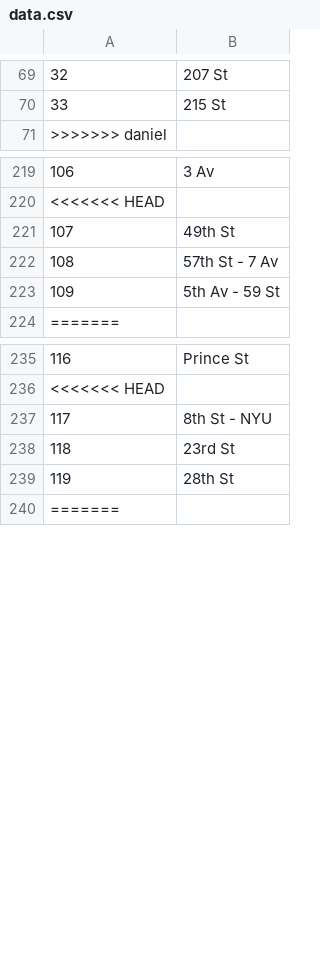
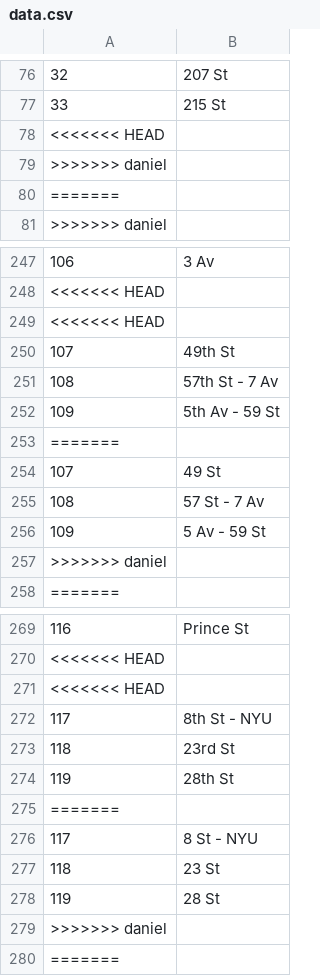
Before and after one commit to drozenzaft/finalproject, a CSV file: data.csv, drawn as a sheet; only a part is shown, gaps mark what is left out; the diff covers the shown part only.

Commit message:
Added data.csv to master

```diff
--- a/data.csv
+++ b/data.csv
@@ -70,2 +77,5 @@
 33,215 St
+<<<<<<< HEAD
+>>>>>>> daniel
+=======
 >>>>>>> daniel
@@ -220,2 +248,3 @@
 <<<<<<< HEAD
+<<<<<<< HEAD
 107,49th St
@@ -223,2 +252,7 @@
 109,5th Av - 59 St
+=======
+107,49 St
+108,57 St - 7 Av
+109,5 Av - 59 St
+>>>>>>> daniel
 =======
@@ -236,2 +270,3 @@
 <<<<<<< HEAD
+<<<<<<< HEAD
 117,8th St - NYU
@@ -239,2 +274,7 @@
 119,28th St
+=======
+117,8 St - NYU
+118,23 St
+119,28 St
+>>>>>>> daniel
 =======
```
Also changed, not shown: 25 added rows elsewhere in this file.
